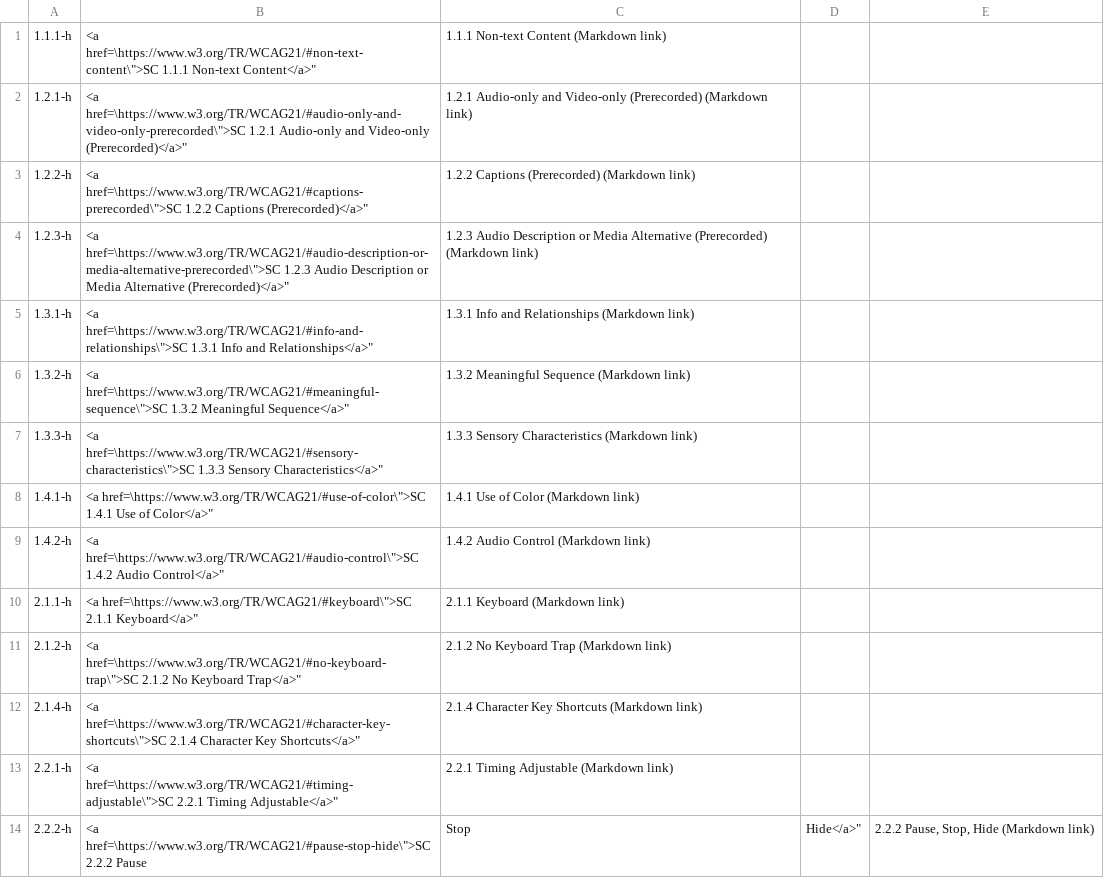
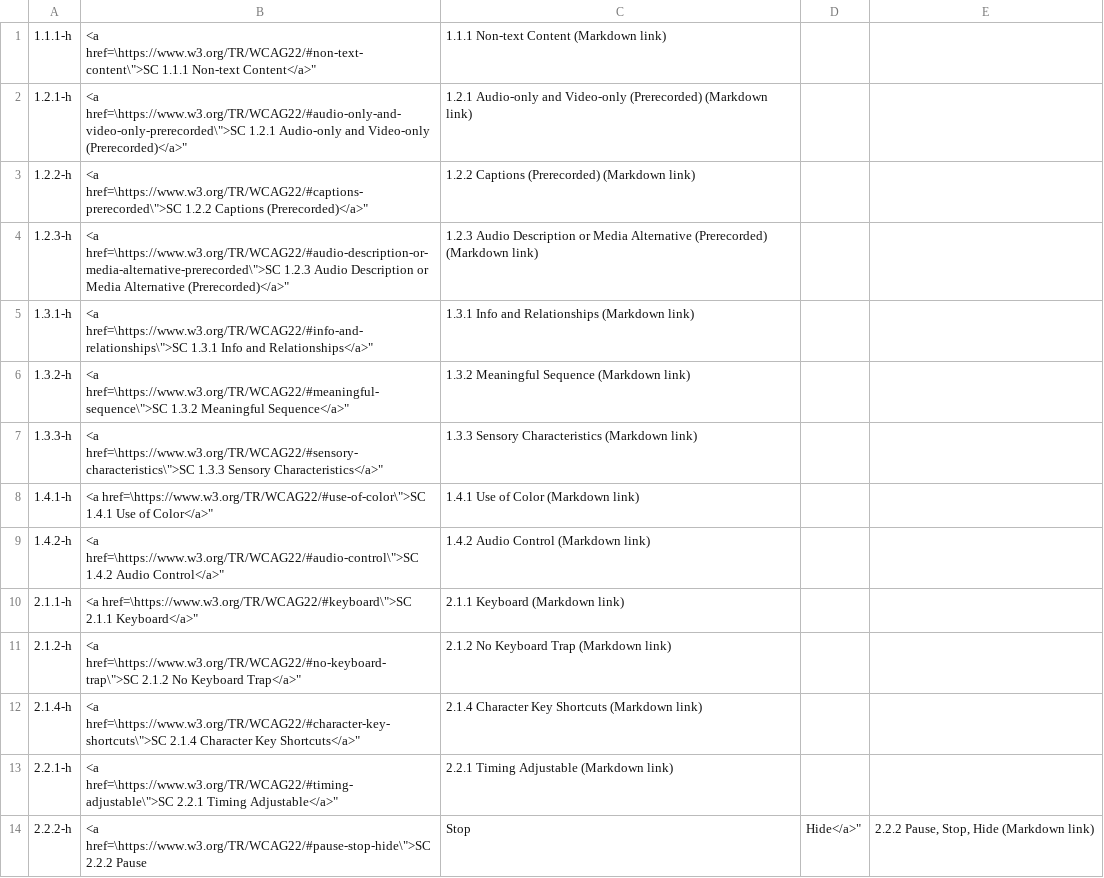
Before and after one commit to lloydi/Web-Dev-Text-Replacements-TextExpander, a CSV file: WCAG Docs/WCAG 2_1 - Links - HTML.csv, drawn as a sheet; only a part is shown; the diff covers the shown part only.

```diff
--- a/WCAG Docs/WCAG 2_1 - Links - HTML.csv
+++ b/WCAG Docs/WCAG 2_1 - Links - HTML.csv
@@ -1,14 +1,14 @@
-"1.1.1-h","<a href=\"https://www.w3.org/TR/WCAG21/#non-text-content\">SC 1.1.1 Non-text Content</a>","1.1.1 Non-text Content (Markdown link)"
-"1.2.1-h","<a href=\"https://www.w3.org/TR/WCAG21/#audio-only-and-video-only-prerecorded\">SC 1.2.1 Audio-only and Video-only (Prerecorded)</a>","1.2.1 Audio-only and Video-only (Prerecorded) (Markdown link)"
-"1.2.2-h","<a href=\"https://www.w3.org/TR/WCAG21/#captions-prerecorded\">SC 1.2.2 Captions (Prerecorded)</a>","1.2.2 Captions (Prerecorded) (Markdown link)"
-"1.2.3-h","<a href=\"https://www.w3.org/TR/WCAG21/#audio-description-or-media-alternative-prerecorded\">SC 1.2.3 Audio Description or Media Alternative (Prerecorded)</a>","1.2.3 Audio Description or Media Alternative (Prerecorded) (Markdown link)"
-"1.3.1-h","<a href=\"https://www.w3.org/TR/WCAG21/#info-and-relationships\">SC 1.3.1 Info and Relationships</a>","1.3.1 Info and Relationships (Markdown link)"
-"1.3.2-h","<a href=\"https://www.w3.org/TR/WCAG21/#meaningful-sequence\">SC 1.3.2 Meaningful Sequence</a>","1.3.2 Meaningful Sequence (Markdown link)"
-"1.3.3-h","<a href=\"https://www.w3.org/TR/WCAG21/#sensory-characteristics\">SC 1.3.3 Sensory Characteristics</a>","1.3.3 Sensory Characteristics (Markdown link)"
-"1.4.1-h","<a href=\"https://www.w3.org/TR/WCAG21/#use-of-color\">SC 1.4.1 Use of Color</a>","1.4.1 Use of Color (Markdown link)"
-"1.4.2-h","<a href=\"https://www.w3.org/TR/WCAG21/#audio-control\">SC 1.4.2 Audio Control</a>","1.4.2 Audio Control (Markdown link)"
-"2.1.1-h","<a href=\"https://www.w3.org/TR/WCAG21/#keyboard\">SC 2.1.1 Keyboard</a>","2.1.1 Keyboard (Markdown link)"
-"2.1.2-h","<a href=\"https://www.w3.org/TR/WCAG21/#no-keyboard-trap\">SC 2.1.2 No Keyboard Trap</a>","2.1.2 No Keyboard Trap (Markdown link)"
-"2.1.4-h","<a href=\"https://www.w3.org/TR/WCAG21/#character-key-shortcuts\">SC 2.1.4 Character Key Shortcuts</a>","2.1.4 Character Key Shortcuts (Markdown link)"
-"2.2.1-h","<a href=\"https://www.w3.org/TR/WCAG21/#timing-adjustable\">SC 2.2.1 Timing Adjustable</a>","2.2.1 Timing Adjustable (Markdown link)"
-"2.2.2-h","<a href=\"https://www.w3.org/TR/WCAG21/#pause-stop-hide\">SC 2.2.2 Pause, Stop, Hide</a>","2.2.2 Pause, Stop, Hide (Markdown link)"
+"1.1.1-h","<a href=\"https://www.w3.org/TR/WCAG22/#non-text-content\">SC 1.1.1 Non-text Content</a>","1.1.1 Non-text Content (Markdown link)"
+"1.2.1-h","<a href=\"https://www.w3.org/TR/WCAG22/#audio-only-and-video-only-prerecorded\">SC 1.2.1 Audio-only and Video-only (Prerecorded)</a>","1.2.1 Audio-only and Video-only (Prerecorded) (Markdown link)"
+"1.2.2-h","<a href=\"https://www.w3.org/TR/WCAG22/#captions-prerecorded\">SC 1.2.2 Captions (Prerecorded)</a>","1.2.2 Captions (Prerecorded) (Markdown link)"
+"1.2.3-h","<a href=\"https://www.w3.org/TR/WCAG22/#audio-description-or-media-alternative-prerecorded\">SC 1.2.3 Audio Description or Media Alternative (Prerecorded)</a>","1.2.3 Audio Description or Media Alternative (Prerecorded) (Markdown link)"
+"1.3.1-h","<a href=\"https://www.w3.org/TR/WCAG22/#info-and-relationships\">SC 1.3.1 Info and Relationships</a>","1.3.1 Info and Relationships (Markdown link)"
+"1.3.2-h","<a href=\"https://www.w3.org/TR/WCAG22/#meaningful-sequence\">SC 1.3.2 Meaningful Sequence</a>","1.3.2 Meaningful Sequence (Markdown link)"
+"1.3.3-h","<a href=\"https://www.w3.org/TR/WCAG22/#sensory-characteristics\">SC 1.3.3 Sensory Characteristics</a>","1.3.3 Sensory Characteristics (Markdown link)"
+"1.4.1-h","<a href=\"https://www.w3.org/TR/WCAG22/#use-of-color\">SC 1.4.1 Use of Color</a>","1.4.1 Use of Color (Markdown link)"
+"1.4.2-h","<a href=\"https://www.w3.org/TR/WCAG22/#audio-control\">SC 1.4.2 Audio Control</a>","1.4.2 Audio Control (Markdown link)"
+"2.1.1-h","<a href=\"https://www.w3.org/TR/WCAG22/#keyboard\">SC 2.1.1 Keyboard</a>","2.1.1 Keyboard (Markdown link)"
+"2.1.2-h","<a href=\"https://www.w3.org/TR/WCAG22/#no-keyboard-trap\">SC 2.1.2 No Keyboard Trap</a>","2.1.2 No Keyboard Trap (Markdown link)"
+"2.1.4-h","<a href=\"https://www.w3.org/TR/WCAG22/#character-key-shortcuts\">SC 2.1.4 Character Key Shortcuts</a>","2.1.4 Character Key Shortcuts (Markdown link)"
+"2.2.1-h","<a href=\"https://www.w3.org/TR/WCAG22/#timing-adjustable\">SC 2.2.1 Timing Adjustable</a>","2.2.1 Timing Adjustable (Markdown link)"
+"2.2.2-h","<a href=\"https://www.w3.org/TR/WCAG22/#pause-stop-hide\">SC 2.2.2 Pause, Stop, Hide</a>","2.2.2 Pause, Stop, Hide (Markdown link)"
```
Also changed, not shown: 64 edited cells elsewhere in this file, WCAG Docs/WCAG 2_1 - Links - Markdown.csv, WCAG Docs/WCAG 2_1 - Links.csv, 3 other files.
